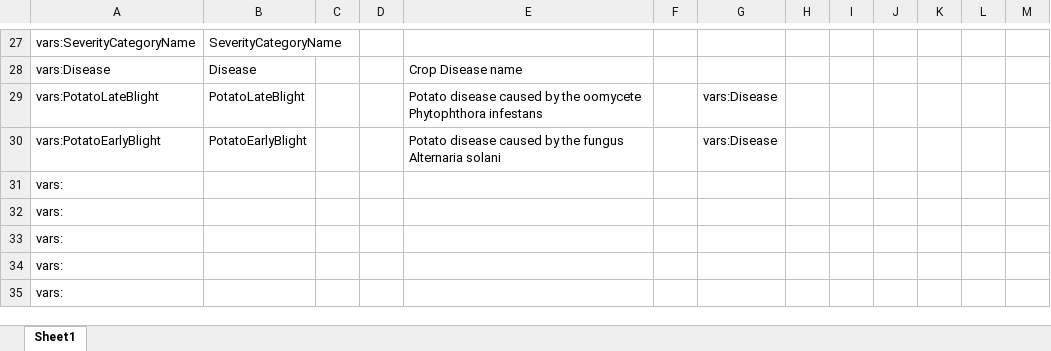
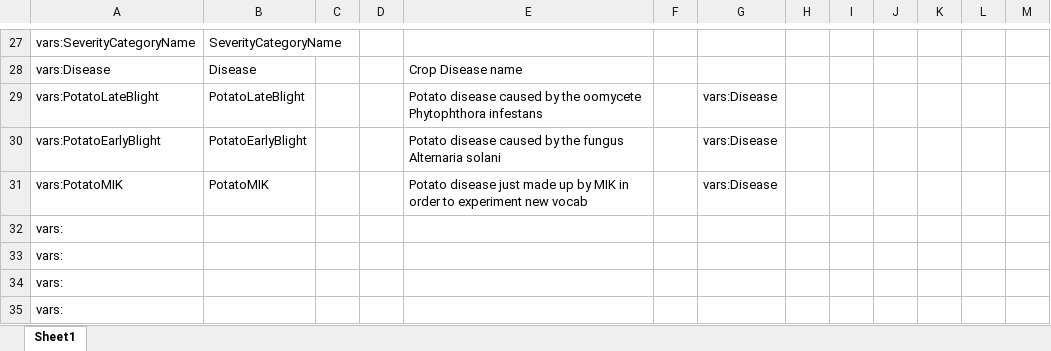
Before and after one commit to m4m-dk/M4M-MIK-attempt1, an Excel workbook: vocabulary.xlsx, sheet Sheet1, drawn as a sheet; only a part is shown, gaps mark what is left out; values as stored, in another font and other column widths than the file's, no borders; removed rows and columns are numbered as before the commit, all else as after; the diff names each change by its address in the sheet, - before the commit and + after, or states it on an @@ line.

```diff
--- a/vocabulary.xlsx (sheet Sheet1)
+++ b/vocabulary.xlsx (sheet Sheet1)
-row 31: vars:
+row 31: vars:PotatoMIK | PotatoMIK |  |  | Potato disease just made up by MIK in order to experiment new vocab |  | vars:Disease
```
Also changed, not shown: 4 other files.
